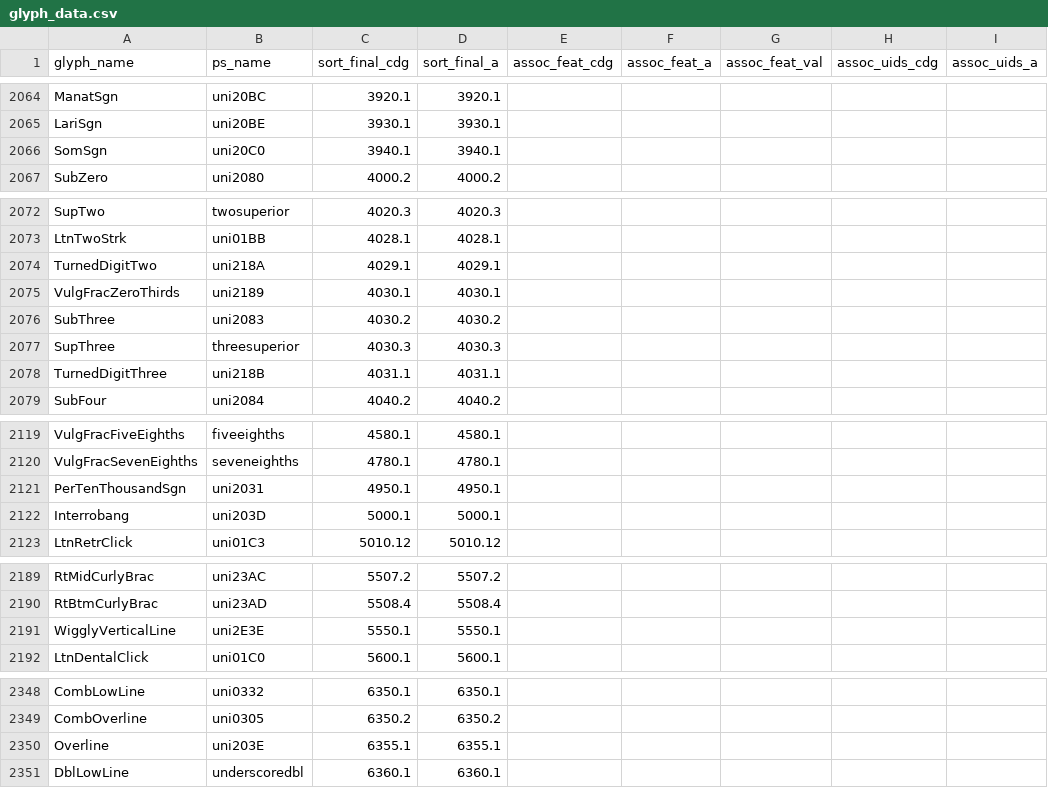
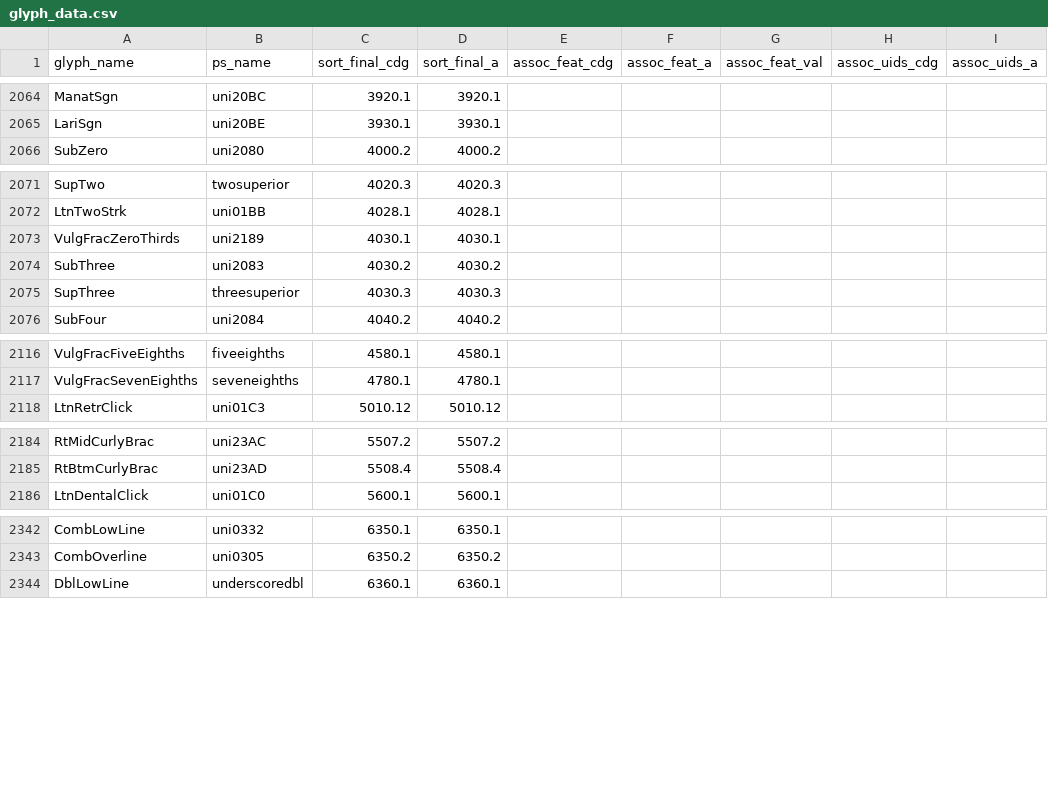
Before and after one commit to silnrsi/font-doulos, a CSV file: source/glyph_data.csv, drawn as a sheet; only a part is shown, gaps mark what is left out; the diff covers the shown part only; the diff names each change by its address in the sheet, - before the commit and + after, or states it on an @@ line.

Commit message:
Remove 9 placeholders for glyphs not done for 6.1

```diff
--- a/source/glyph_data.csv
+++ b/source/glyph_data.csv
-row 2066: SomSgn | uni20C0 | 3940.1 | 3940.1
-row 2074: TurnedDigitTwo | uni218A | 4029.1 | 4029.1
-row 2078: TurnedDigitThree | uni218B | 4031.1 | 4031.1
-row 2121: PerTenThousandSgn | uni2031 | 4950.1 | 4950.1
-row 2122: Interrobang | uni203D | 5000.1 | 5000.1
-row 2191: WigglyVerticalLine | uni2E3E | 5550.1 | 5550.1
-row 2350: Overline | uni203E | 6355.1 | 6355.1
```
Also changed, not shown: 2 removed rows elsewhere in this file, 15 other files.
